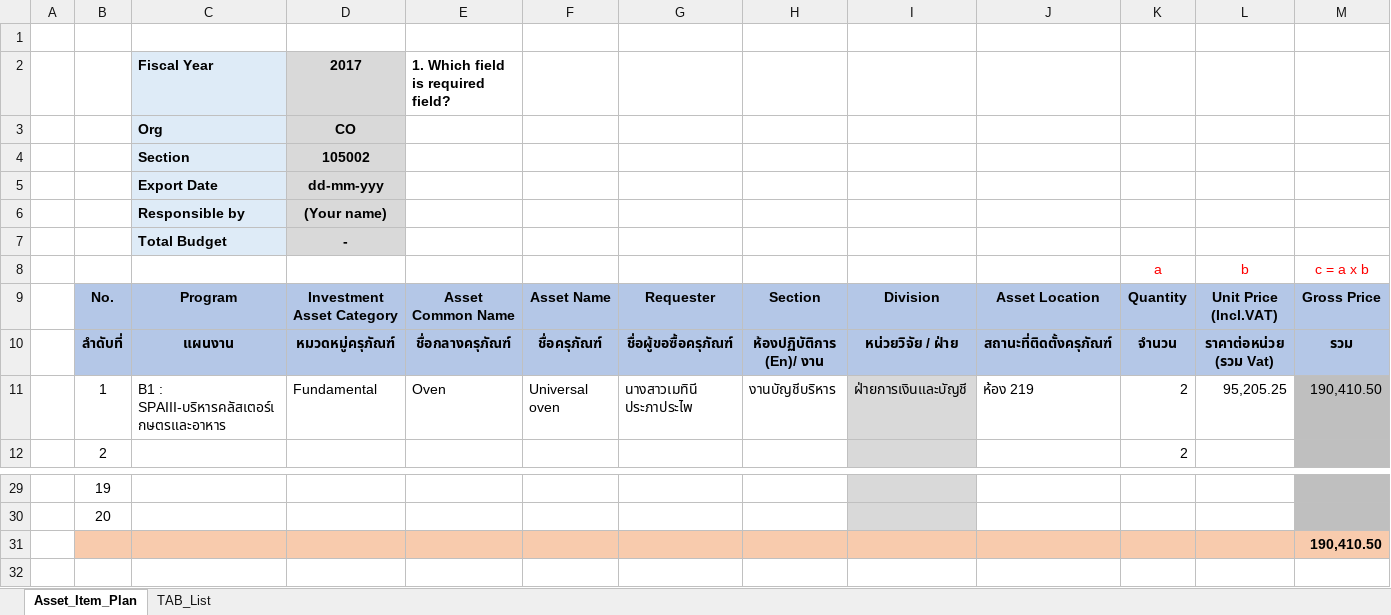
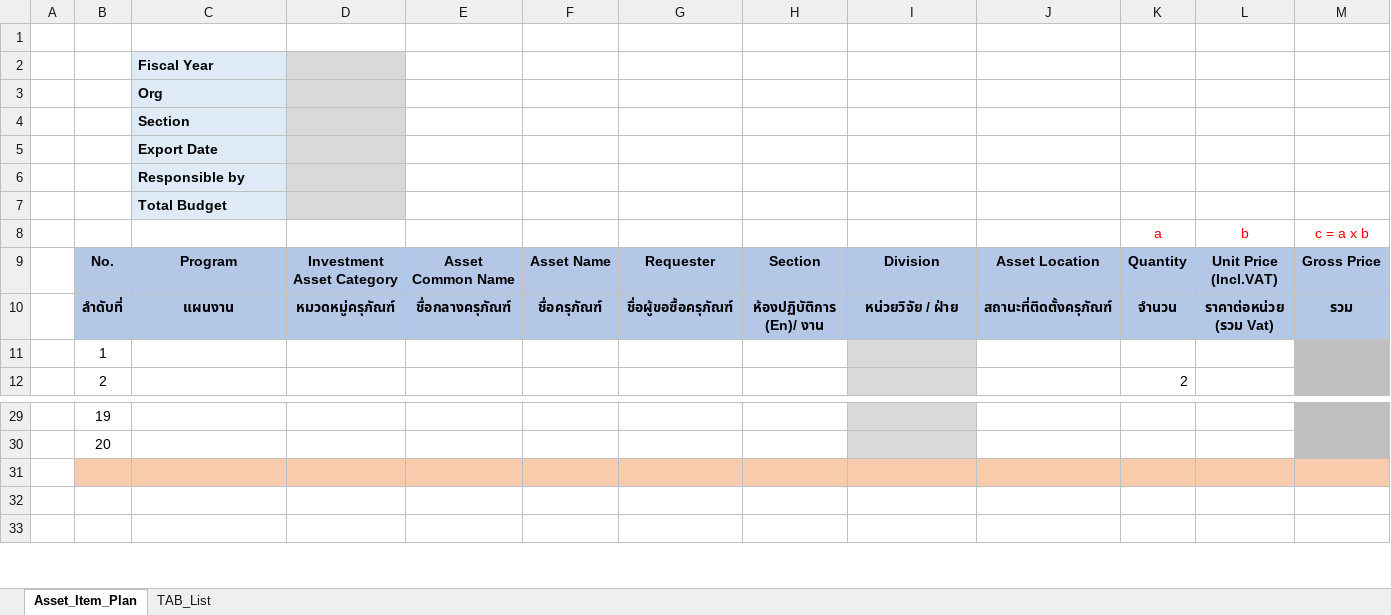
Before and after one commit to pabi2/pb2_addons, an Excel workbook: pabi_budget_plan/xlsx_template/invest_asset_plan_20180124.xlsx, sheet Asset_Item_Plan, drawn as a sheet; only a part is shown, gaps mark what is left out; the shorter side is filled out with more unchanged rows; values as stored, in another font and other column widths than the file's, no borders; removed rows and columns are numbered as before the commit, all else as after; rows hold the shown columns only; the diff names each change by its address in the sheet, - before the commit and + after, or states it on an @@ line.

Commit message:
[ENH] budget plan

```diff
--- a/pabi_budget_plan/xlsx_template/invest_asset_plan_20180124.xlsx (sheet Asset_Item_Plan)
+++ b/pabi_budget_plan/xlsx_template/invest_asset_plan_20180124.xlsx (sheet Asset_Item_Plan)
-row 2:  |  | Fiscal Year | 2017 | 1. Which field is required field?
-row 3:  |  | Org | CO
-row 4:  |  | Section | 105002
-row 5:  |  | Export Date | dd-mm-yyy
-row 6:  |  | Responsible by | (Your name)
-row 7:  |  | Total Budget | -
+row 2:  |  | Fiscal Year
+row 3:  |  | Org
+row 4:  |  | Section
+row 5:  |  | Export Date
+row 6:  |  | Responsible by
+row 7:  |  | Total Budget
-row 11:  | 1 | B1 : SPAIII-บริหารคลัสเตอร์เกษตรและอาหาร | Fundamental | Oven | Universal oven | นางสาวเมทินี ประภาประไพ | งานบัญชีบริหาร | ฝ่ายการเงินและบัญชี | ห้อง 219 | 2 | 95,205.25 | 190,410.50
+row 11:  | 1
-row 31:  |  |  |  |  |  |  |  |  |  |  |  | 190,410.50
+row 31: (empty)
```
Also changed, not shown: sheet TAB_List, formulas that keep their value, 31 other files.
